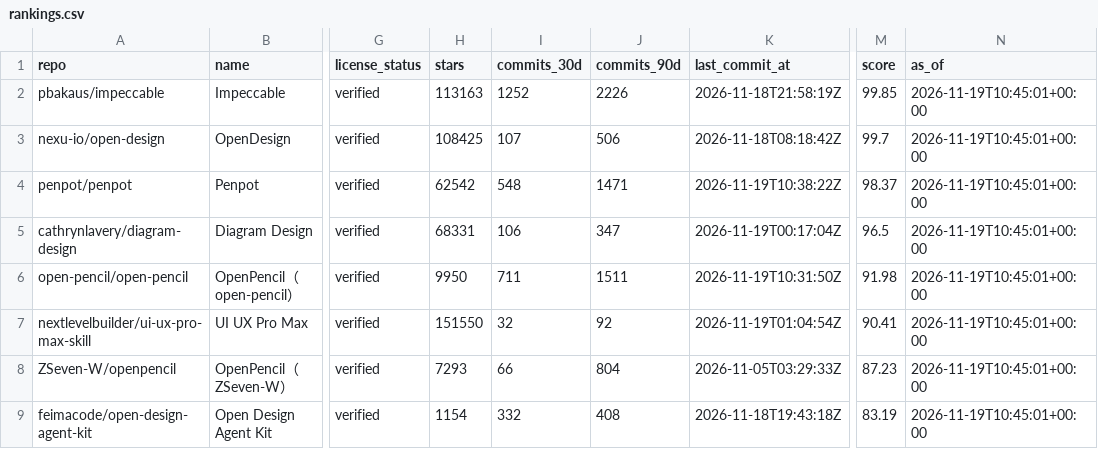
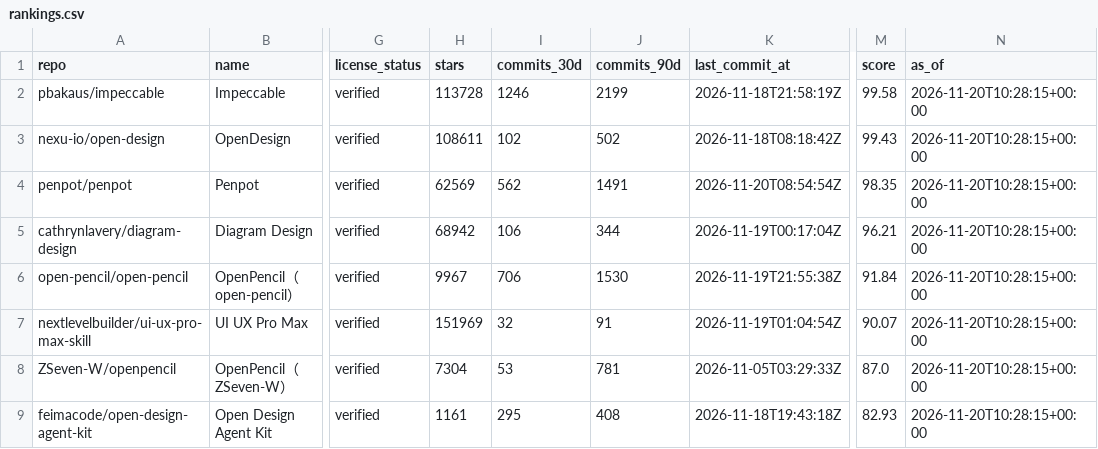
Before and after one commit to ZanePoe/awesome_ai_design, a CSV file: data/rankings.csv, drawn as a sheet; only a part is shown, gaps mark what is left out; the diff covers the shown part only; the diff names each change by its address in the sheet, - before the commit and + after, or states it on an @@ line.

```diff
--- a/data/rankings.csv
+++ b/data/rankings.csv
-H2 (stars): 113163
+H2 (stars): 113728
-I2 (commits_30d): 1252
+I2 (commits_30d): 1246
-J2 (commits_90d): 2226
+J2 (commits_90d): 2199
-M2 (score): 99.85
+M2 (score): 99.58
-N2:N9 (as_of): 2026-11-19T10:45:01+00:00
+N2:N9 (as_of): 2026-11-20T10:28:15+00:00
-H3 (stars): 108425
+H3 (stars): 108611
-I3 (commits_30d): 107
+I3 (commits_30d): 102
-J3 (commits_90d): 506
+J3 (commits_90d): 502
-M3 (score): 99.7
+M3 (score): 99.43
-H4 (stars): 62542
+H4 (stars): 62569
-I4 (commits_30d): 548
+I4 (commits_30d): 562
-J4 (commits_90d): 1471
+J4 (commits_90d): 1491
-K4 (last_commit_at): 2026-11-19T10:38:22Z
+K4 (last_commit_at): 2026-11-20T08:54:54Z
-M4 (score): 98.37
+M4 (score): 98.35
-H5 (stars): 68331
+H5 (stars): 68942
-J5 (commits_90d): 347
+J5 (commits_90d): 344
-M5 (score): 96.5
+M5 (score): 96.21
-H6 (stars): 9950
+H6 (stars): 9967
-I6 (commits_30d): 711
+I6 (commits_30d): 706
-J6 (commits_90d): 1511
+J6 (commits_90d): 1530
-K6 (last_commit_at): 2026-11-19T10:31:50Z
+K6 (last_commit_at): 2026-11-19T21:55:38Z
-M6 (score): 91.98
+M6 (score): 91.84
-H7 (stars): 151550
+H7 (stars): 151969
-J7 (commits_90d): 92
+J7 (commits_90d): 91
-M7 (score): 90.41
+M7 (score): 90.07
-H8 (stars): 7293
+H8 (stars): 7304
-I8 (commits_30d): 66
+I8 (commits_30d): 53
-J8 (commits_90d): 804
+J8 (commits_90d): 781
-M8 (score): 87.23
+M8 (score): 87.0
-H9 (stars): 1154
+H9 (stars): 1161
-I9 (commits_30d): 332
+I9 (commits_30d): 295
-M9 (score): 83.19
+M9 (score): 82.93
```
Also changed, not shown: 1 added row, 1 removed row and 60 edited cells elsewhere in this file, 4 other files.
